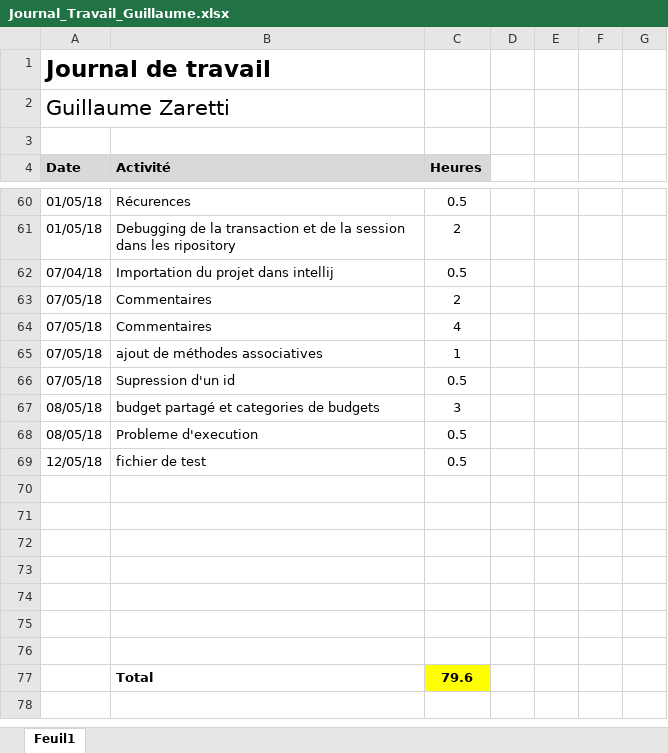
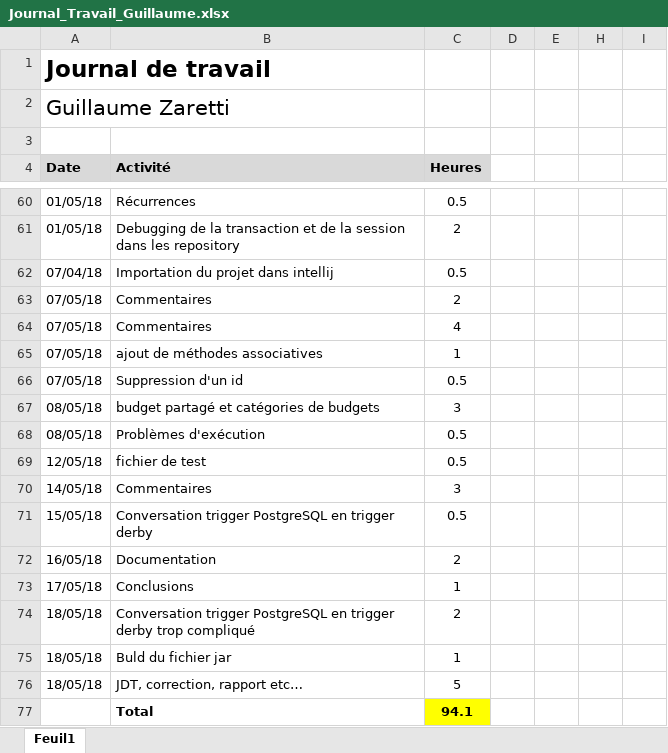
Before and after one commit to Angorance/HEIGVD_MoneyThoring, an Excel workbook: Doc/JournauxTravail/Journal_Travail_Guillaume.xlsx, sheet Feuil1, drawn as a sheet; only a part is shown, gaps mark what is left out; values as stored, in another font and other column widths than the file's, no borders; the diff covers the shown part only; the diff names each change by its address in the sheet, - before the commit and + after, or states it on an @@ line.

```diff
--- a/Doc/JournauxTravail/Journal_Travail_Guillaume.xlsx (sheet Feuil1)
+++ b/Doc/JournauxTravail/Journal_Travail_Guillaume.xlsx (sheet Feuil1)
-B60 (Activité): Récurences
+B60 (Activité): Récurrences
-B61 (Activité): …dans les ripository
+B61 (Activité): …dans les repository
-B66 (Activité): Supression d'un id
+B66 (Activité): Suppression d'un id
-B67 (Activité): budget partagé et categories de budgets
+B67 (Activité): budget partagé et catégories de budgets
-B68 (Activité): Probleme d'execution
+B68 (Activité): Problèmes d'exécution
-row 70: (empty)
+row 70: 14/05/18 | Commentaires | 3
-row 71: (empty)
+row 71: 15/05/18 | Conversation trigger PostgreSQL en trigger derby | 0.5
-row 72: (empty)
+row 72: 16/05/18 | Documentation | 2
-row 73: (empty)
+row 73: 17/05/18 | Conclusions | 1
-row 74: (empty)
+row 74: 18/05/18 | Conversation trigger PostgreSQL en trigger derby trop compliqué | 2
-row 75: (empty)
+row 75: 18/05/18 | Buld du fichier jar | 1
-row 76: (empty)
+row 76: 18/05/18 | JDT, correction, rapport etc… | 5
-C77 (Heures): 79.6
+C77 (Heures): 94.1
```
Also changed, not shown: 1 added row, 1 removed row, 52 edited cells and cell formats elsewhere in this sheet.
